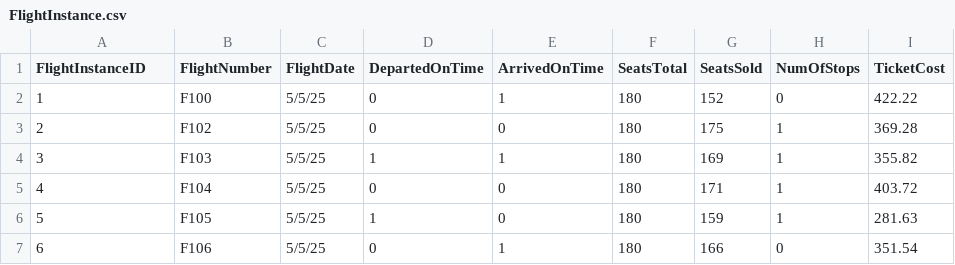
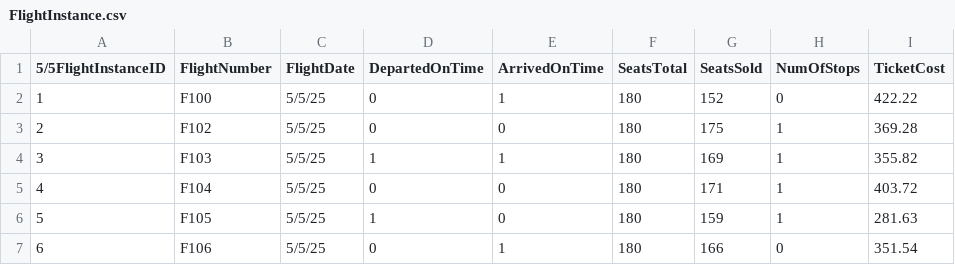
Before and after one commit to jshiu004/Phase3, a CSV file: data/FlightInstance.csv, drawn as a sheet; only a part is shown.

```diff
--- a/data/FlightInstance.csv
+++ b/data/FlightInstance.csv
@@ -1,2 +1,2 @@
-FlightInstanceID,FlightNumber,FlightDate,DepartedOnTime,ArrivedOnTime,SeatsTotal,SeatsSold,NumOfStops,TicketCost
+5/5FlightInstanceID,FlightNumber,FlightDate,DepartedOnTime,ArrivedOnTime,SeatsTotal,SeatsSold,NumOfStops,TicketCost
 1,F100,5/5/25,0,1,180,152,0,422.22
```
Also changed, not shown: 2 other files.
